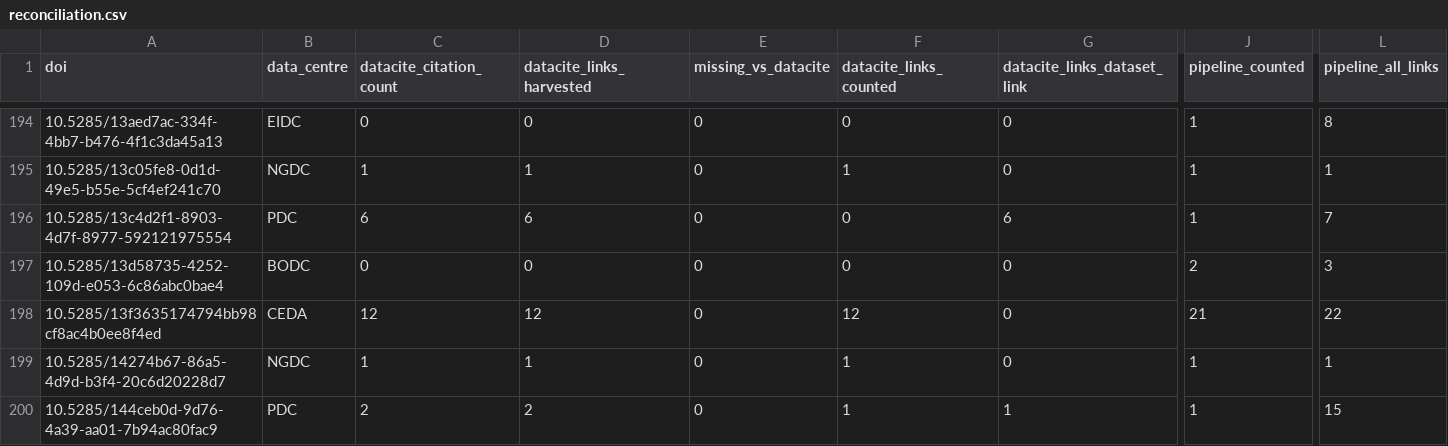
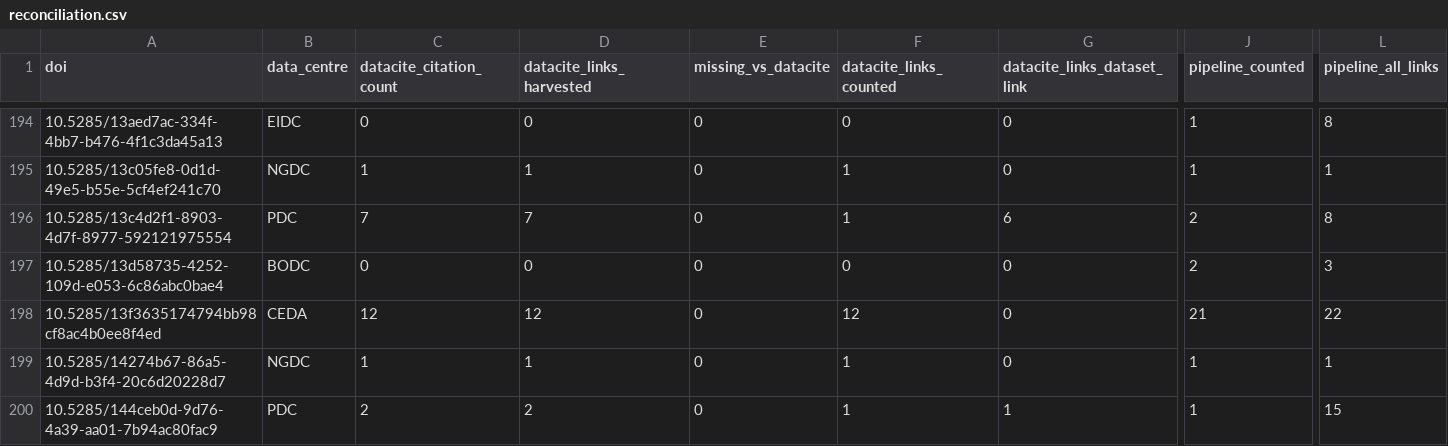
Before and after one commit to NERC-EDS/citationNotebook, a CSV file: Results/v4/reconciliation.csv, drawn as a sheet; only a part is shown, gaps mark what is left out; the diff covers the shown part only; the diff names each change by its address in the sheet, - before the commit and + after, or states it on an @@ line.

```diff
--- a/Results/v4/reconciliation.csv
+++ b/Results/v4/reconciliation.csv
-C196 (datacite_citation_count): 6
+C196 (datacite_citation_count): 7
-D196 (datacite_links_harvested): 6
+D196 (datacite_links_harvested): 7
-F196 (datacite_links_counted): 0
+F196 (datacite_links_counted): 1
-J196 (pipeline_counted): 1
+J196 (pipeline_counted): 2
-L196 (pipeline_all_links): 7
+L196 (pipeline_all_links): 8
```
Also changed, not shown: 2 added rows and 60 edited cells elsewhere in this file, 9 other files.
